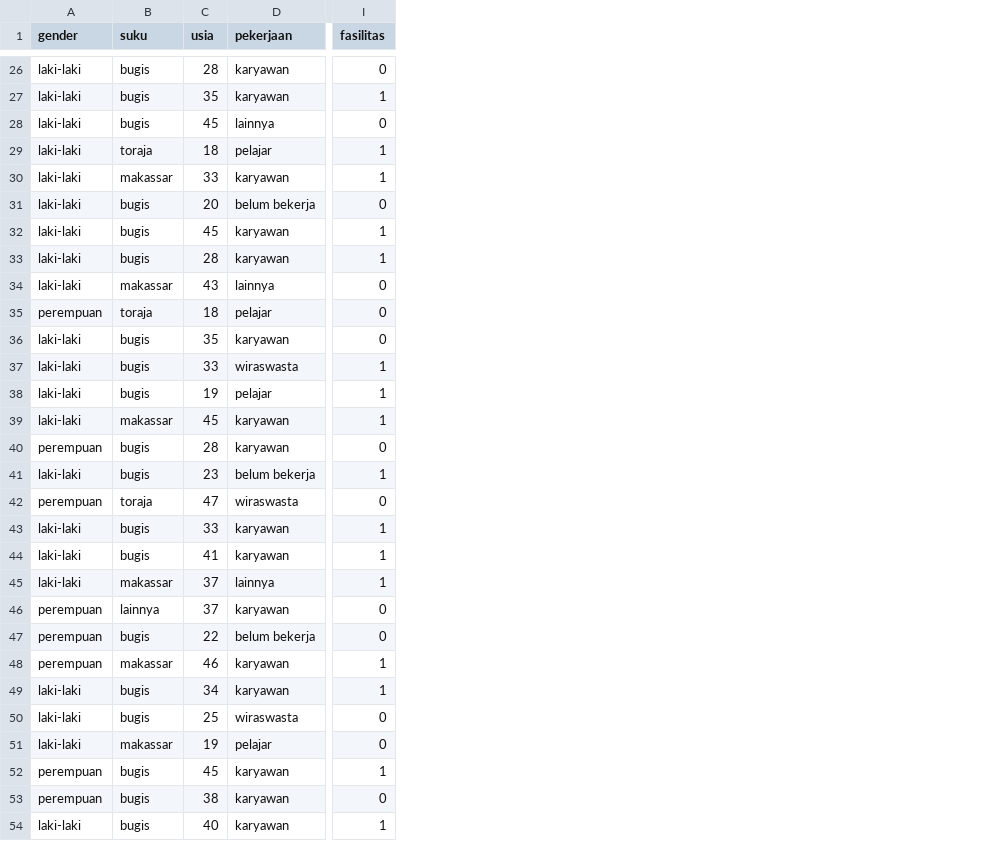
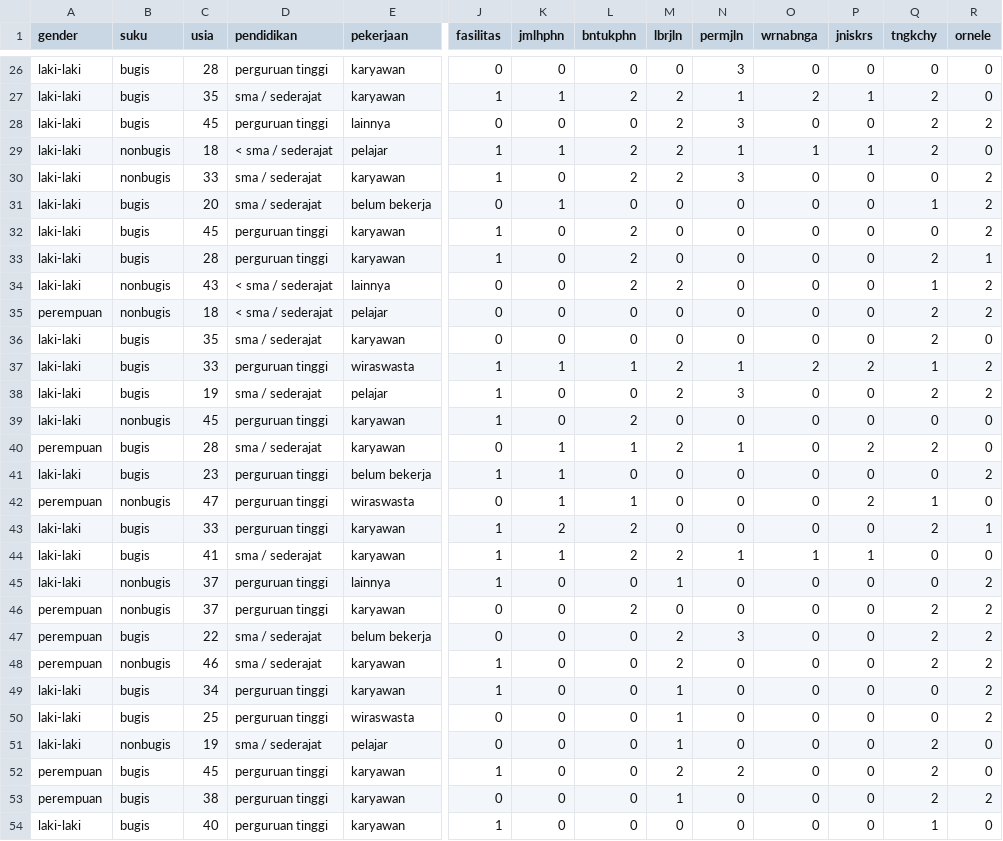
Before and after one commit to 777uliahshafar/Rdatacode, a CSV file: descriptiveCSV.csv, drawn as a sheet; only a part is shown, gaps mark what is left out; the diff covers the shown part only; the diff names each change by its address in the sheet, - before the commit and + after, or states it on an @@ line.

Commit message:
crosstab pendidikan

```diff
--- a/descriptiveCSV.csv
+++ b/descriptiveCSV.csv
+column D (pendidikan), rows 26-54: perguruan tinggi | sma / sederajat | perguruan tinggi | < sma / sederajat | sma / sederajat | sma / sederajat | perguruan tinggi | perguruan tinggi | < sma / sederajat | < sma / sederajat | sma / sederajat | perguruan tinggi | sma / sederajat | perguruan tinggi | sma / sederajat | perguruan tinggi | perguruan tinggi | perguruan tinggi | sma / sederajat | perguruan tinggi | perguruan tinggi | sma / sederajat | sma / sederajat | perguruan tinggi | perguruan tinggi | sma / sederajat | perguruan tinggi | perguruan tinggi | perguruan tinggi
+column K (jmlhphn), rows 26-54: 0 | 1 | 0 | 1 | 0 | 1 | 0 | 0 | 0 | 0 | 0 | 1 | 0 | 0 | 1 | 1 | 1 | 2 | 1 | 0 | 0 | 0 | 0 | 0 | 0 | 0 | 0 | 0 | 0
+column L (bntukphn), rows 26-54: 0 | 2 | 0 | 2 | 2 | 0 | 2 | 2 | 2 | 0 | 0 | 1 | 0 | 2 | 1 | 0 | 1 | 2 | 2 | 0 | 2 | 0 | 0 | 0 | 0 | 0 | 0 | 0 | 0
+column M (lbrjln), rows 26-54: 0 | 2 | 2 | 2 | 2 | 0 | 0 | 0 | 2 | 0 | 0 | 2 | 2 | 0 | 2 | 0 | 0 | 0 | 2 | 1 | 0 | 2 | 2 | 1 | 1 | 1 | 2 | 1 | 0
+column N (permjln), rows 26-54: 3 | 1 | 3 | 1 | 3 | 0 | 0 | 0 | 0 | 0 | 0 | 1 | 3 | 0 | 1 | 0 | 0 | 0 | 1 | 0 | 0 | 3 | 0 | 0 | 0 | 0 | 2 | 0 | 0
+column O (wrnabnga), rows 26-54: 0 | 2 | 0 | 1 | 0 | 0 | 0 | 0 | 0 | 0 | 0 | 2 | 0 | 0 | 0 | 0 | 0 | 0 | 1 | 0 | 0 | 0 | 0 | 0 | 0 | 0 | 0 | 0 | 0
+column P (jniskrs), rows 26-54: 0 | 1 | 0 | 1 | 0 | 0 | 0 | 0 | 0 | 0 | 0 | 2 | 0 | 0 | 2 | 0 | 2 | 0 | 1 | 0 | 0 | 0 | 0 | 0 | 0 | 0 | 0 | 0 | 0
+column Q (tngkchy), rows 26-54: 0 | 2 | 2 | 2 | 0 | 1 | 0 | 2 | 1 | 2 | 2 | 1 | 2 | 0 | 2 | 0 | 1 | 2 | 0 | 0 | 2 | 2 | 2 | 0 | 0 | 2 | 2 | 2 | 1
+column R (ornele), rows 26-54: 0 | 0 | 2 | 0 | 2 | 2 | 2 | 1 | 2 | 2 | 0 | 2 | 2 | 0 | 0 | 2 | 0 | 1 | 0 | 2 | 2 | 2 | 2 | 2 | 2 | 0 | 0 | 2 | 0
-B29 (suku): toraja
+B29 (suku): nonbugis
-B30 (suku): makassar
+B30 (suku): nonbugis
-B34 (suku): makassar
+B34 (suku): nonbugis
-B35 (suku): toraja
+B35 (suku): nonbugis
-B39 (suku): makassar
+B39 (suku): nonbugis
-B42 (suku): toraja
+B42 (suku): nonbugis
-B45 (suku): makassar
+B45 (suku): nonbugis
-B46 (suku): lainnya
+B46 (suku): nonbugis
-B48 (suku): makassar
+B48 (suku): nonbugis
-B51 (suku): makassar
+B51 (suku): nonbugis
```
Also changed, not shown: 15 edited cells elsewhere in this file, 3 other files.
